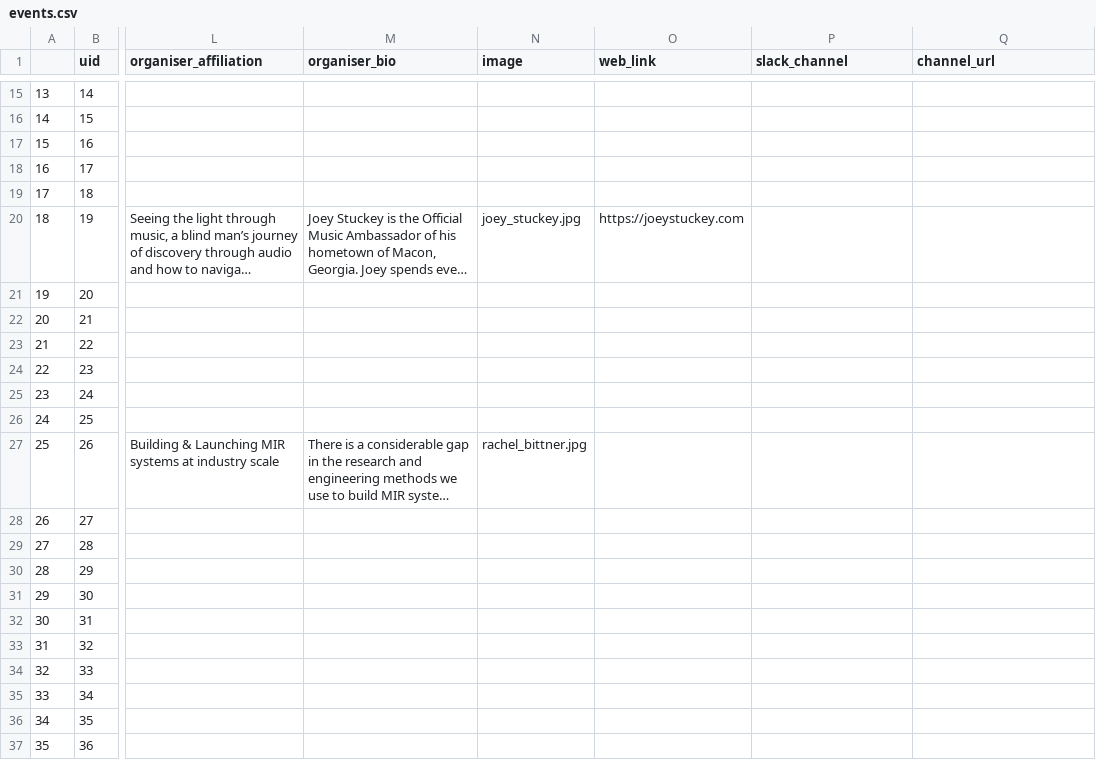
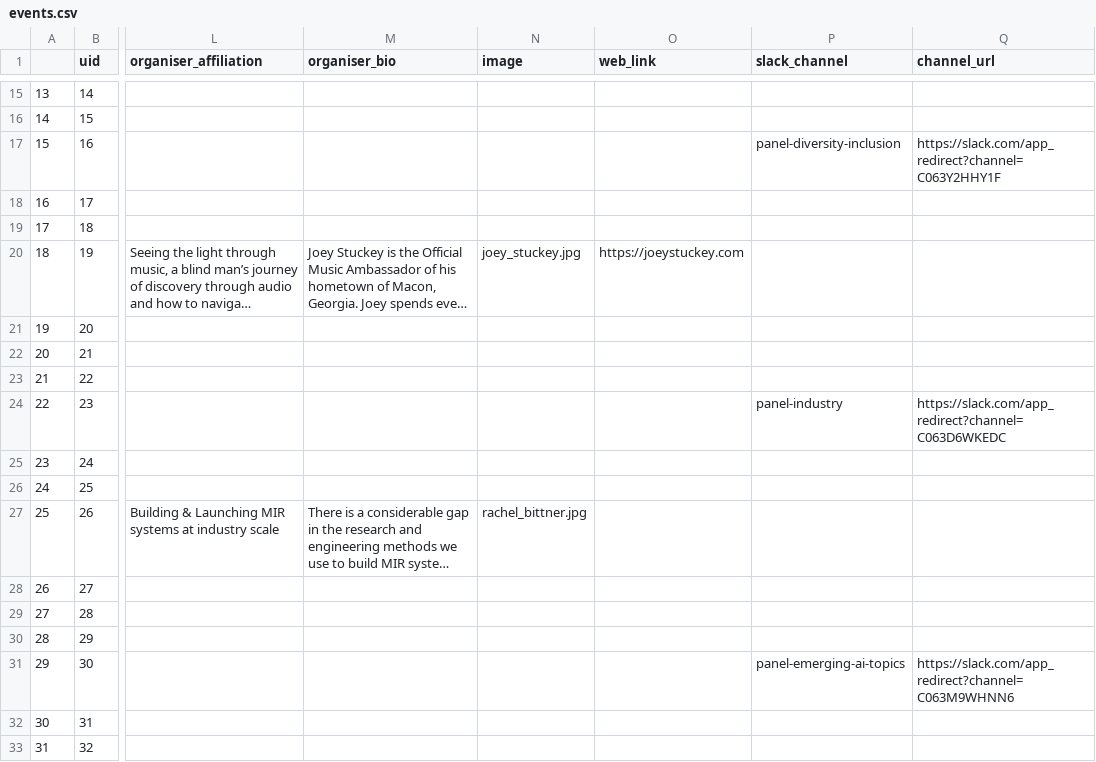
Before and after one commit to ismir2023program/ismir2023program.github.io, a CSV file: sitedata/events.csv, drawn as a sheet; only a part is shown, gaps mark what is left out; the shorter side is filled out with more unchanged rows; long unchanged cells end in …; the diff names each change by its address in the sheet, - before the commit and + after, or states it on an @@ line.

Commit message:
update events
Panels with slack channels

```diff
--- a/sitedata/events.csv
+++ b/sitedata/events.csv
-P17 (slack_channel): (empty)
+P17 (slack_channel): panel-diversity-inclusion
-Q17 (channel_url): (empty)
+Q17 (channel_url): https://slack.com/app_redirect?channel=C063Y2HHY1F
-P24 (slack_channel): (empty)
+P24 (slack_channel): panel-industry
-Q24 (channel_url): (empty)
+Q24 (channel_url): https://slack.com/app_redirect?channel=C063D6WKEDC
-P31 (slack_channel): (empty)
+P31 (slack_channel): panel-emerging-ai-topics
-Q31 (channel_url): (empty)
+Q31 (channel_url): https://slack.com/app_redirect?channel=C063M9WHNN6
```
